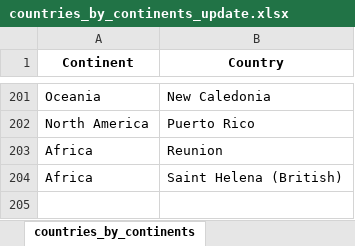
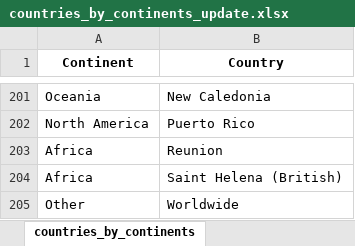
Before and after one commit to FILET81/Shark-Attack, an Excel workbook: countries_by_continents_update.xlsx, sheet countries_by_continents, drawn as a sheet; only a part is shown, gaps mark what is left out; values as stored, in another font and other column widths than the file's, no borders; the diff names each change by its address in the sheet, - before the commit and + after, or states it on an @@ line.

```diff
--- a/countries_by_continents_update.xlsx (sheet countries_by_continents)
+++ b/countries_by_continents_update.xlsx (sheet countries_by_continents)
+row 205: Other | Worldwide
```
Also changed, not shown: 1 other file.
